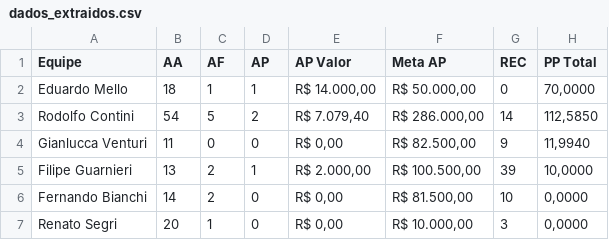
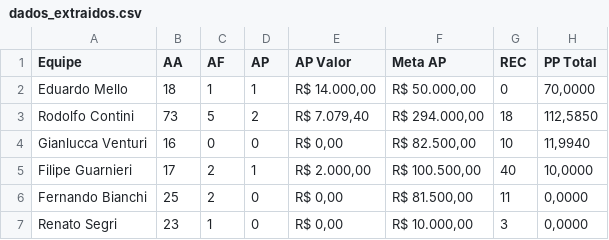
Before and after one commit to sprietootero/gestaoavista-sp1, a CSV file: dados_extraidos.csv, drawn as a sheet.

```diff
--- a/dados_extraidos.csv
+++ b/dados_extraidos.csv
@@ -2,6 +2,6 @@ Equipe,AA,AF,AP,AP Valor,Meta AP,REC,PP Total
 Eduardo Mello,18,1,1,"R$ 14.000,00","R$ 50.000,00",0,"70,0000"
-Rodolfo Contini,54,5,2,"R$ 7.079,40","R$ 286.000,00",14,"112,5850"
-Gianlucca Venturi,11,0,0,"R$ 0,00","R$ 82.500,00",9,"11,9940"
-Filipe Guarnieri,13,2,1,"R$ 2.000,00","R$ 100.500,00",39,"10,0000"
-Fernando Bianchi,14,2,0,"R$ 0,00","R$ 81.500,00",10,"0,0000"
-Renato Segri,20,1,0,"R$ 0,00","R$ 10.000,00",3,"0,0000"
+Rodolfo Contini,73,5,2,"R$ 7.079,40","R$ 294.000,00",18,"112,5850"
+Gianlucca Venturi,16,0,0,"R$ 0,00","R$ 82.500,00",10,"11,9940"
+Filipe Guarnieri,17,2,1,"R$ 2.000,00","R$ 100.500,00",40,"10,0000"
+Fernando Bianchi,25,2,0,"R$ 0,00","R$ 81.500,00",11,"0,0000"
+Renato Segri,23,1,0,"R$ 0,00","R$ 10.000,00",3,"0,0000"
```
Also changed, not shown: ranking_7dias.csv, ranking_muapd.csv, 1 other file.
